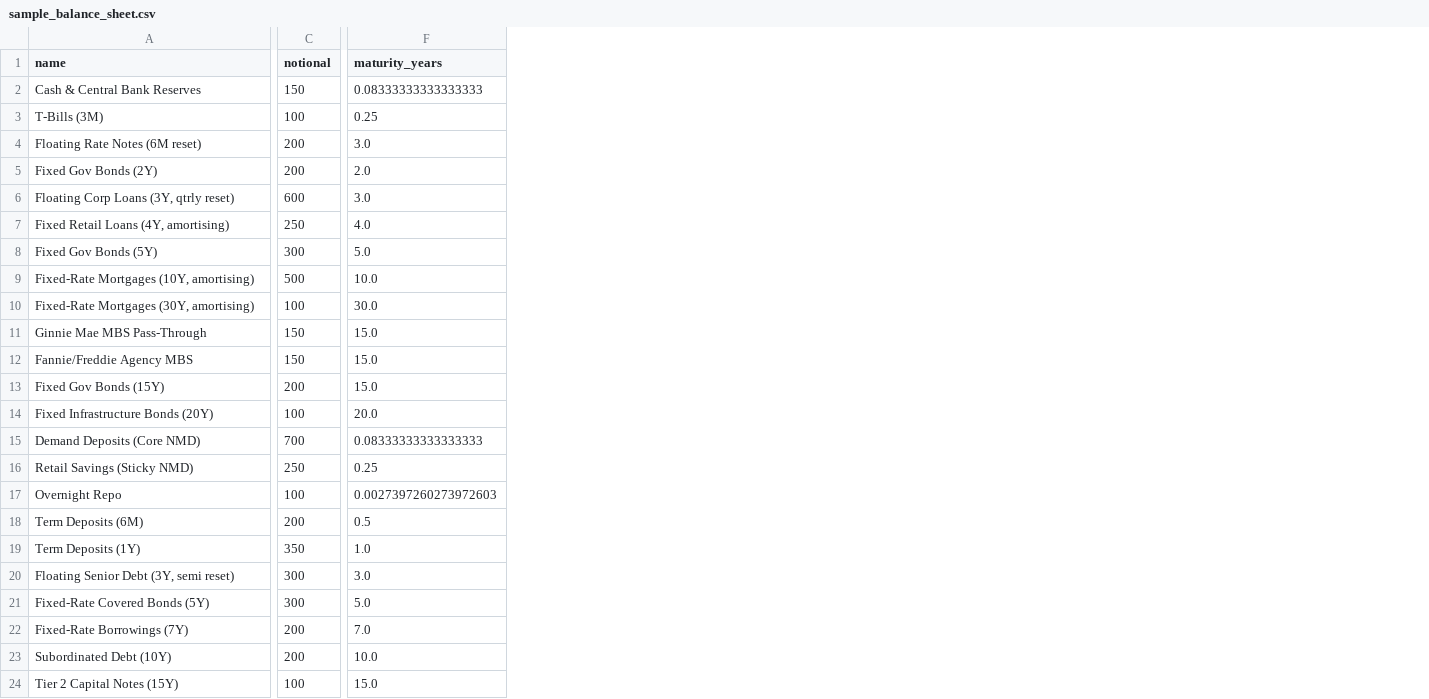
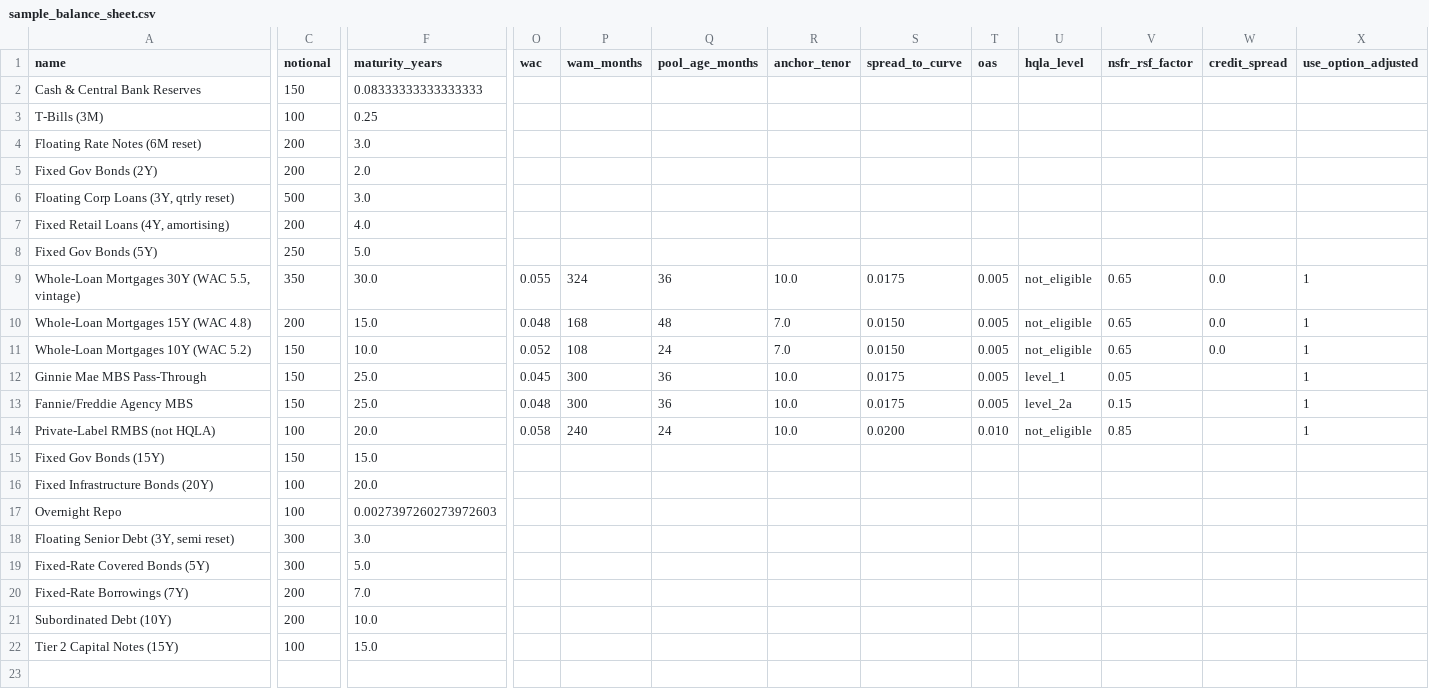
Before and after one commit to imransiddiqui1982-debug/IRRBB_model, a CSV file: data/sample_balance_sheet.csv, drawn as a sheet; only a part is shown, gaps mark what is left out; removed rows and columns are numbered as before the commit, all else as after; rows hold the shown columns only; the diff covers the shown part only; the diff names each change by its address in the sheet, - before the commit and + after, or states it on an @@ line.

```diff
--- a/data/sample_balance_sheet.csv
+++ b/data/sample_balance_sheet.csv
+column O (wac), row 9: 0.055; rows 12-13: 0.045 | 0.048
+column P (wam_months), row 9: 324; rows 12-13: 300 | 300
+column Q (pool_age_months), row 9: 36; rows 12-13: 36 | 36
+column R (anchor_tenor), row 9: 10.0; rows 12-13: 10.0 | 10.0
+column S (spread_to_curve), row 9: 0.0175; rows 12-13: 0.0175 | 0.0175
+column T (oas), row 9: 0.005; rows 12-13: 0.005 | 0.005
+column U (hqla_level), row 9: not_eligible; rows 12-13: level_1 | level_2a
+column V (nsfr_rsf_factor), row 9: 0.65; rows 12-13: 0.05 | 0.15
+column W (credit_spread), row 9: 0.0
+column X (use_option_adjusted), row 9: 1; rows 12-13: 1 | 1
-C6 (notional): 600
+C6 (notional): 500
-C7 (notional): 250
+C7 (notional): 200
-C8 (notional): 300
+C8 (notional): 250
-row 9: Fixed-Rate Mortgages (10Y, amortising) | 500 | 10.0
-A9 (name): Fixed-Rate Mortgages (30Y, amortising)
+A9 (name): Whole-Loan Mortgages 30Y (WAC 5.5, vintage)
-C9 (notional): 100
+C9 (notional): 350
+row 10: Whole-Loan Mortgages 15Y (WAC 4.8) | 200 | 15.0 | 0.048 | 168 | 48 | 7.0 | 0.0150 | 0.005 | not_eligible | 0.65 | 0.0 | 1
+row 11: Whole-Loan Mortgages 10Y (WAC 5.2) | 150 | 10.0 | 0.052 | 108 | 24 | 7.0 | 0.0150 | 0.005 | not_eligible | 0.65 | 0.0 | 1
-F12:F13 (maturity_years): 15.0
+F12:F13 (maturity_years): 25.0
+row 14: Private-Label RMBS (not HQLA) | 100 | 20.0 | 0.058 | 240 | 24 | 10.0 | 0.0200 | 0.010 | not_eligible | 0.85 |  | 1
-C15 (notional): 200
+C15 (notional): 150
-row 15: Demand Deposits (Core NMD) | 700 | 0.08333333333333333
-row 16: Retail Savings (Sticky NMD) | 250 | 0.25
-row 18: Term Deposits (6M) | 200 | 0.5
-row 19: Term Deposits (1Y) | 350 | 1.0
```
Also changed, not shown: 3 edited cells elsewhere in this file, data/balance_sheet_template.csv, 16 other files.
